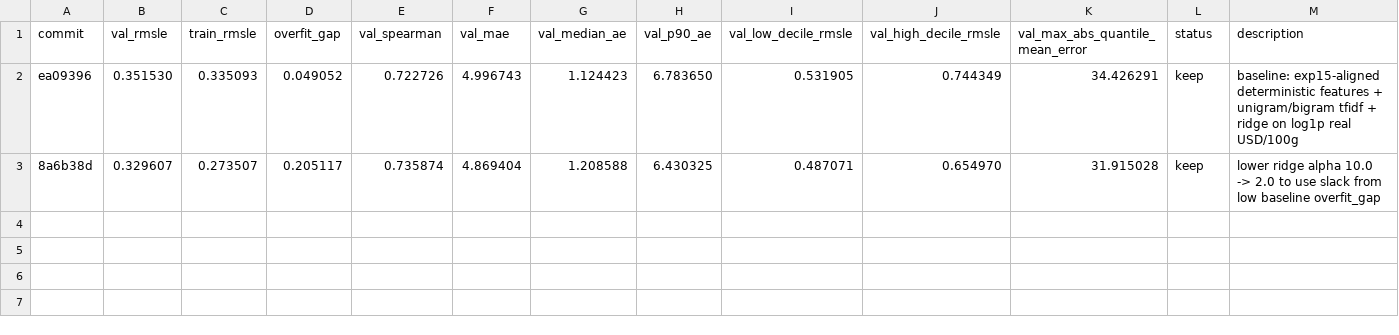
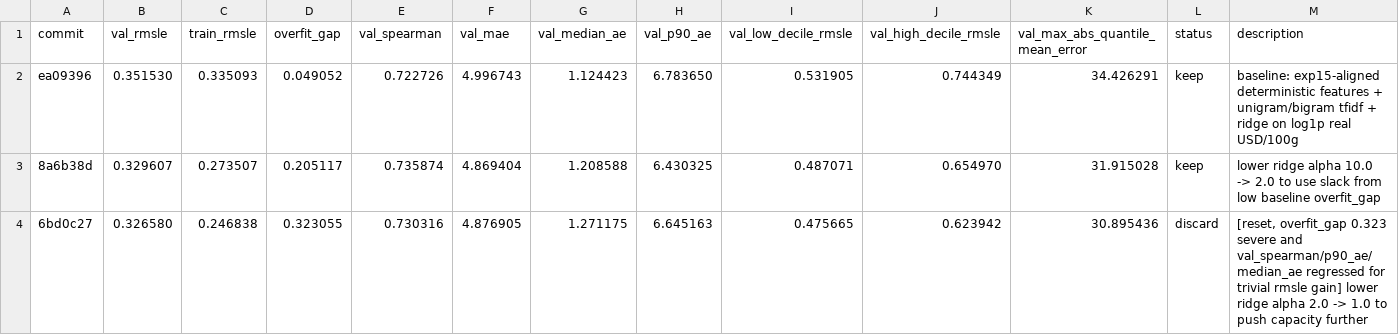
Before and after one commit to jintaili/coffee-value-autoresearch, a TSV file: autoresearch/price/results.tsv, drawn as a sheet; the diff names each change by its address in the sheet, - before the commit and + after, or states it on an @@ line.

Commit message:
ledger: discard alpha=1.0 (severe overfit, diagnostics regressed)
val_rmsle barely improved (0.3296 -> 0.3266) but overfit_gap
crossed 0.30 (severe), spearman dropped, and median/p90 AE
worsened. Reverted to alpha=2.0.

```diff
--- a/autoresearch/price/results.tsv
+++ b/autoresearch/price/results.tsv
+row 4: 6bd0c27 | 0.326580 | 0.246838 | 0.323055 | 0.730316 | 4.876905 | 1.271175 | 6.645163 | 0.475665 | 0.623942 | 30.895436 | discard | [reset, overfit_gap 0.323 severe and val_spearman/p90_ae/median_ae regressed for trivial rmsle gain] lower ridge alpha 2.0 -> 1.0 to push capacity further
```
